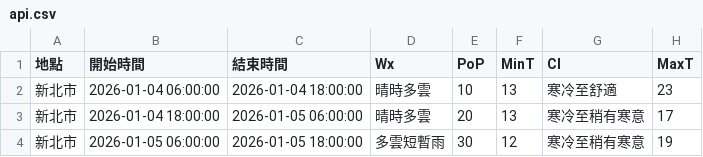
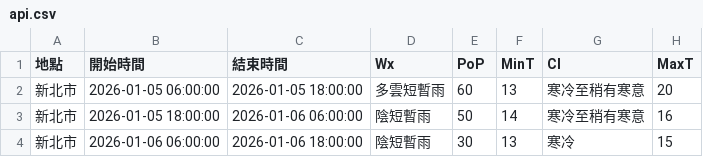
Before and after one commit to oao030oao/1111518-mid, a CSV file: api.csv, drawn as a sheet.

```diff
--- a/api.csv
+++ b/api.csv
@@ -1,4 +1,4 @@
 地點,開始時間,結束時間,Wx,PoP,MinT,CI,MaxT
-新北市,2026-01-04 06:00:00,2026-01-04 18:00:00,晴時多雲,10,13,寒冷至舒適,23
-新北市,2026-01-04 18:00:00,2026-01-05 06:00:00,晴時多雲,20,13,寒冷至稍有寒意,17
-新北市,2026-01-05 06:00:00,2026-01-05 18:00:00,多雲短暫雨,30,12,寒冷至稍有寒意,19
+新北市,2026-01-05 06:00:00,2026-01-05 18:00:00,多雲短暫雨,60,13,寒冷至稍有寒意,20
+新北市,2026-01-05 18:00:00,2026-01-06 06:00:00,陰短暫雨,50,14,寒冷至稍有寒意,16
+新北市,2026-01-06 06:00:00,2026-01-06 18:00:00,陰短暫雨,30,13,寒冷,15
```
